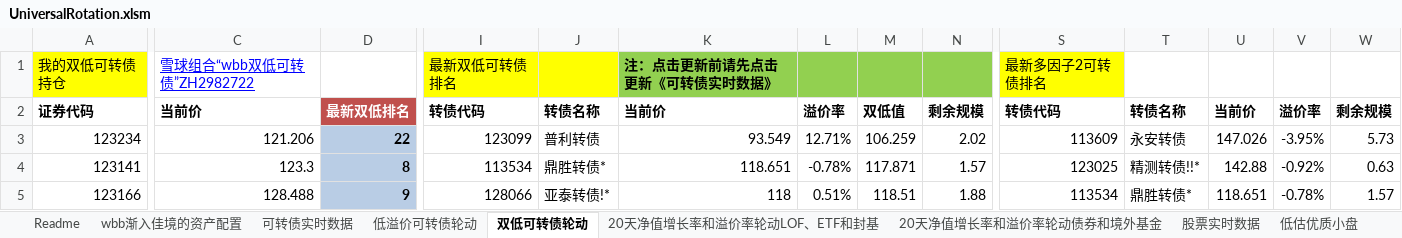
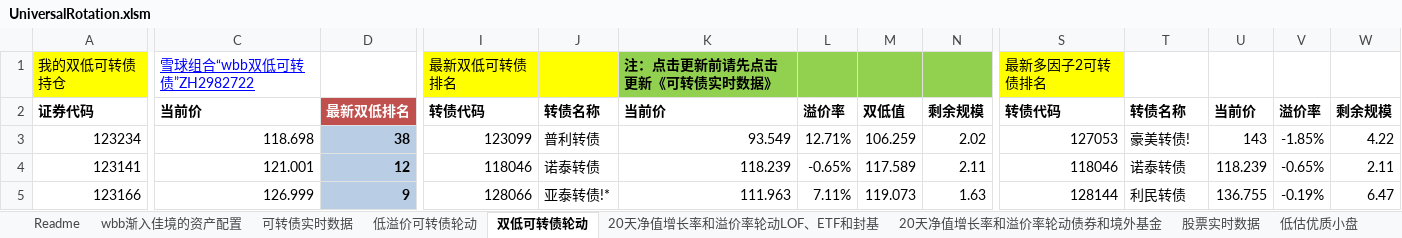
Before and after one commit to wbbyfd/UniversalRotation, an Excel workbook: UniversalRotation.xlsm, sheet 双低可转债轮动, drawn as a sheet; only a part is shown, gaps mark what is left out; values as stored, in another font and other column widths than the file's, no borders; charts and pictures not drawn; the diff covers the shown part only; the diff names each change by its address in the sheet, - before the commit and + after, or states it on an @@ line.

```diff
--- a/UniversalRotation.xlsm (sheet 双低可转债轮动)
+++ b/UniversalRotation.xlsm (sheet 双低可转债轮动)
-C3: 121.206
+C3: 118.698
-D3: 22
+D3: 38
-S3: 113609
+S3: 127053
-T3: 永安转债
+T3: 豪美转债!
-U3: 147.026
+U3: 143
-V3: -3.95%
+V3: -1.85%
-W3: 5.73
+W3: 4.22
-C4: 123.3
+C4: 121.001
-D4: 8
+D4: 12
-I4: 113534
+I4: 118046
-J4: 鼎胜转债*
+J4: 诺泰转债
-K4: 118.651
+K4: 118.239
-L4: -0.78%
+L4: -0.65%
-M4: 117.871
+M4: 117.589
-N4: 1.57
+N4: 2.11
-S4: 123025
+S4: 118046
-T4: 精测转债!!*
+T4: 诺泰转债
-U4: 142.88
+U4: 118.239
-V4: -0.92%
+V4: -0.65%
-W4: 0.63
+W4: 2.11
-C5: 128.488
+C5: 126.999
-K5: 118
+K5: 111.963
-L5: 0.51%
+L5: 7.11%
-M5: 118.51
+M5: 119.073
-N5: 1.88
+N5: 1.63
-S5: 113534
+S5: 128144
-T5: 鼎胜转债*
+T5: 利民转债
-U5: 118.651
+U5: 136.755
-V5: -0.78%
+V5: -0.19%
-W5: 1.57
+W5: 6.47
```
Also changed, not shown: 40 added rows, 40 removed rows, 79 edited cells and cell formats elsewhere in this sheet, sheet 可转债实时数据, sheet 20天净值增长率和溢价率轮动LOF、ETF和封基, sheet 低溢价可转债轮动, sheet 20天净值增长率和溢价率轮动债券和境外基金, sheet 股票实时数据, 1 other file.
